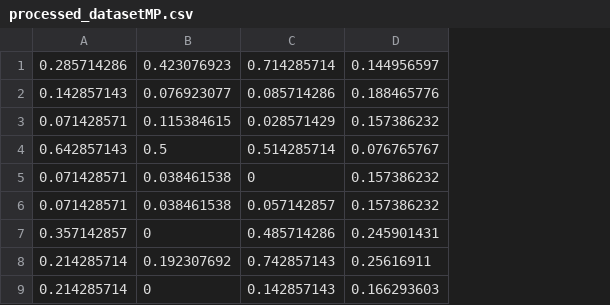
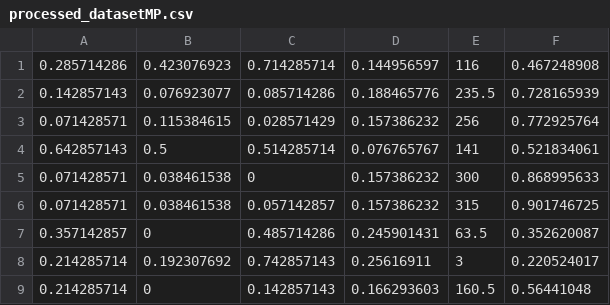
Before and after one commit to Aniket7651/machine_learning_, a CSV file: ML_practicals/melting_point_prediction/processed_datasetMP.csv, drawn as a sheet; only a part is shown; the diff names each change by its address in the sheet, - before the commit and + after, or states it on an @@ line.

```diff
--- a/ML_practicals/melting_point_prediction/processed_datasetMP.csv
+++ b/ML_practicals/melting_point_prediction/processed_datasetMP.csv
+column E, rows 1-9: 116 | 235.5 | 256 | 141 | 300 | 315 | 63.5 | 3 | 160.5
+column F, rows 1-9: 0.467248908 | 0.728165939 | 0.772925764 | 0.521834061 | 0.868995633 | 0.901746725 | 0.352620087 | 0.220524017 | 0.56441048
```
Also changed, not shown: ML_practicals/melting_point_prediction/MP_dataset_100_point.csv, ML_practicals/melting_point_prediction/melting_point.csv, 5 other files.
